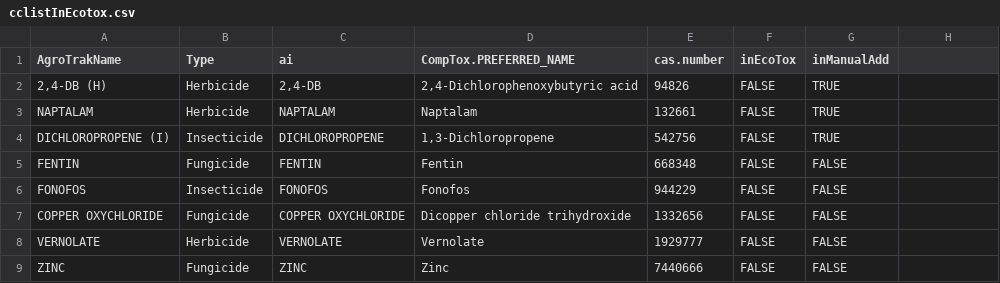
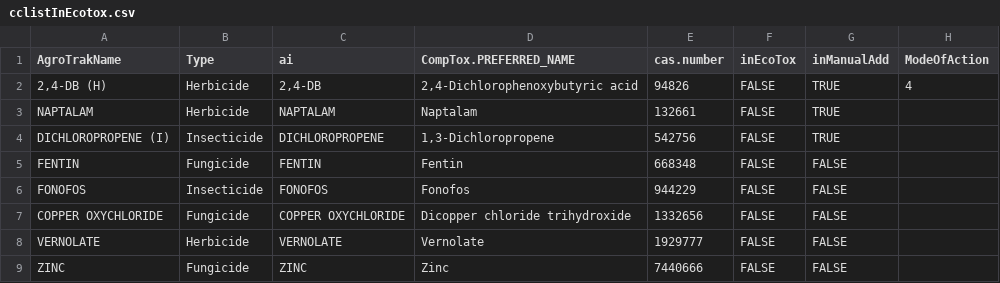
Before and after one commit to wyoweeds/PesticideEcoTox, a CSV file: cclistInEcotox.csv, drawn as a sheet; only a part is shown; the diff names each change by its address in the sheet, - before the commit and + after, or states it on an @@ line.

```diff
--- a/cclistInEcotox.csv
+++ b/cclistInEcotox.csv
-H1: (empty)
+H1: ModeOfAction
-H2 (ModeOfAction): (empty)
+H2 (ModeOfAction): 4
```
Also changed, not shown: 7 other files.
